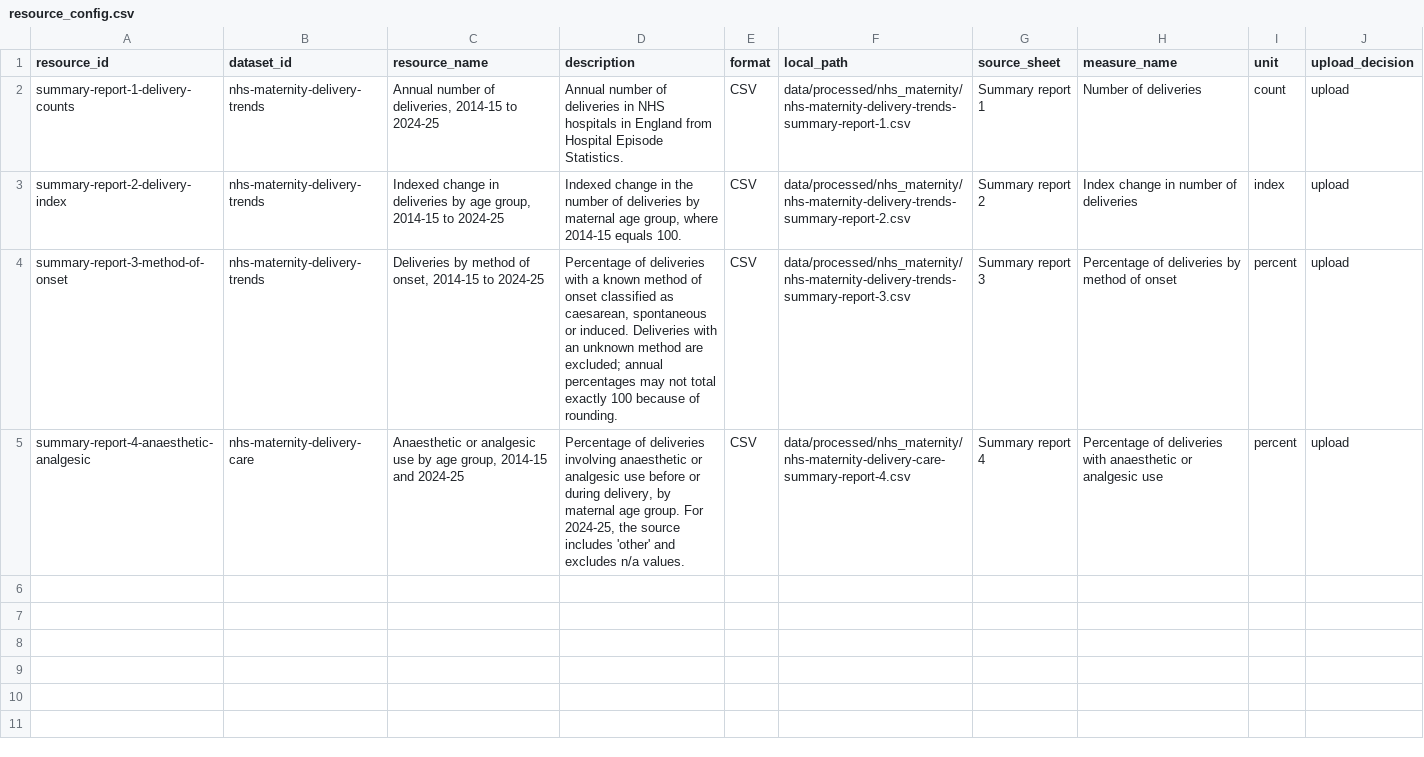
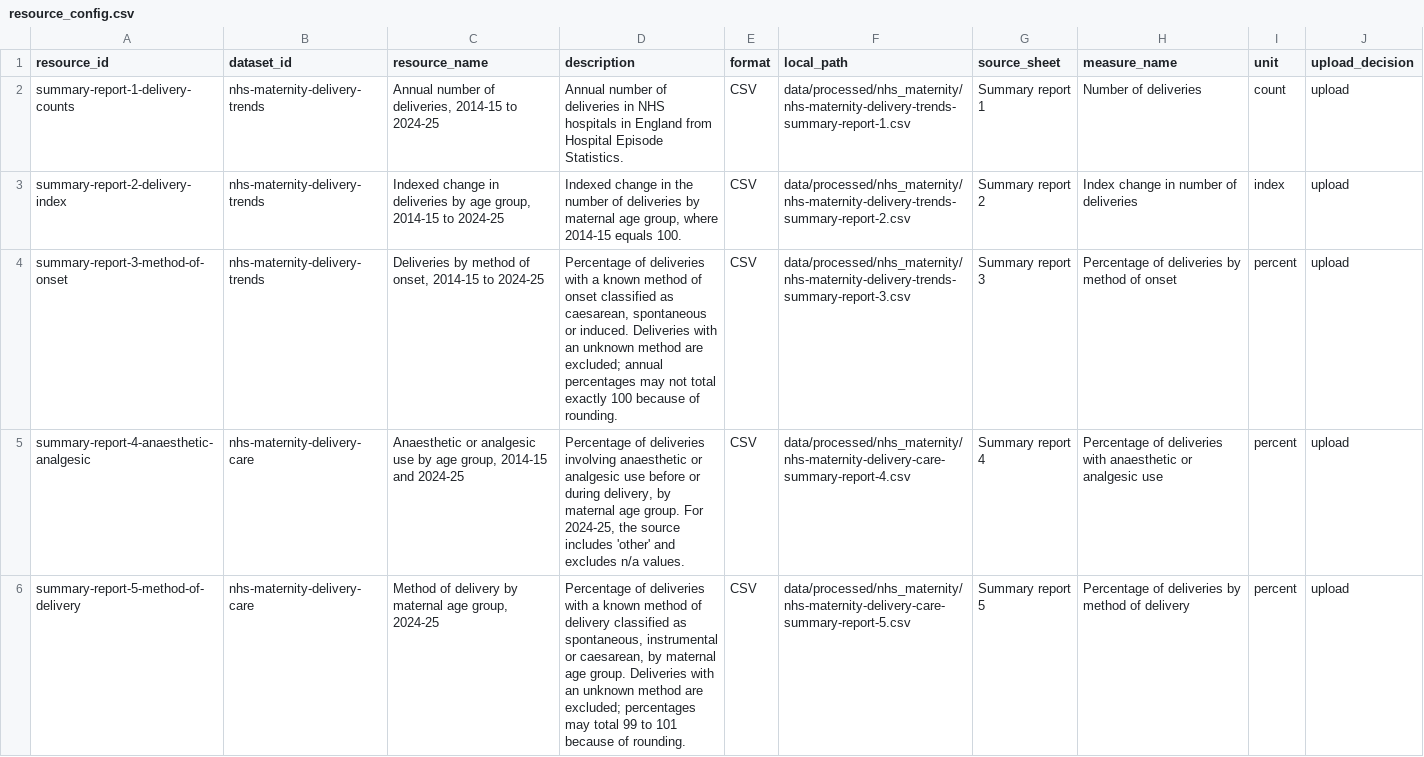
Before and after one commit to civic-health-innovation-labs/women-health-ckan, a CSV file: config/resource_config.csv, drawn as a sheet; the diff names each change by its address in the sheet, - before the commit and + after, or states it on an @@ line.

Commit message:
Add maternity method of delivery resource

```diff
--- a/config/resource_config.csv
+++ b/config/resource_config.csv
+row 6: summary-report-5-method-of-delivery | nhs-maternity-delivery-care | Method of delivery by maternal age group, 2024-25 | Percentage of deliveries with a known method of delivery classified as spontaneous, instrumental or caesarean, by maternal age group. Deliveries with an unknown method are excluded; percentages may total 99 to 101 because of rounding. | CSV | data/processed/nhs_maternity/nhs-maternity-delivery-care-summary-report-5.csv | Summary report 5 | Percentage of deliveries by method of delivery | percent | upload
```
Also changed, not shown: 1 other file.
